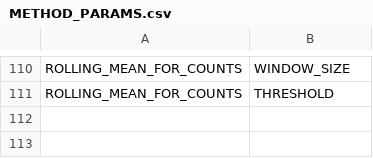
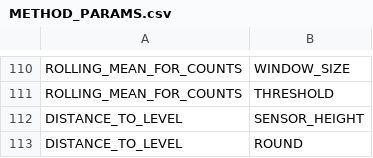
Before and after one commit to NERC-CEH/fdri-discovery, a CSV file: sample_data/src/METHOD_PARAMS.csv, drawn as a sheet; only a part is shown, gaps mark what is left out.

```diff
--- a/sample_data/src/METHOD_PARAMS.csv
+++ b/sample_data/src/METHOD_PARAMS.csv
@@ -111 +111,3 @@ ROLLING_MEAN_FOR_COUNTS,WINDOW_SIZE
 ROLLING_MEAN_FOR_COUNTS,THRESHOLD
+DISTANCE_TO_LEVEL,SENSOR_HEIGHT
+DISTANCE_TO_LEVEL,ROUND
```
Also changed, not shown: sample_data/src/METHODS.csv, sample_data/src/PARAMS.csv, 2 other files.
